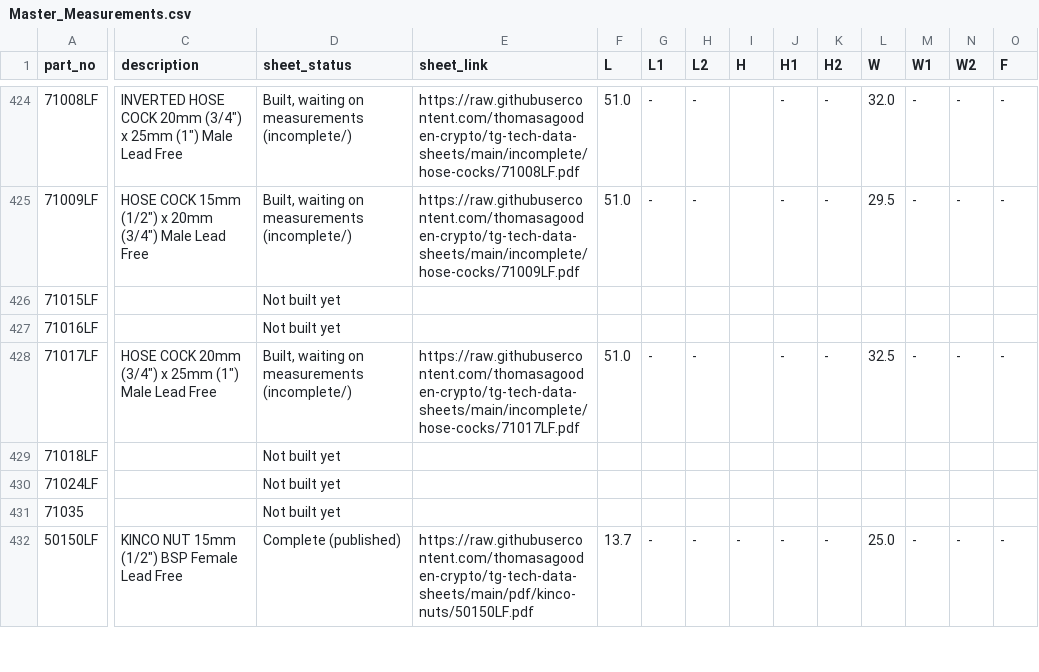
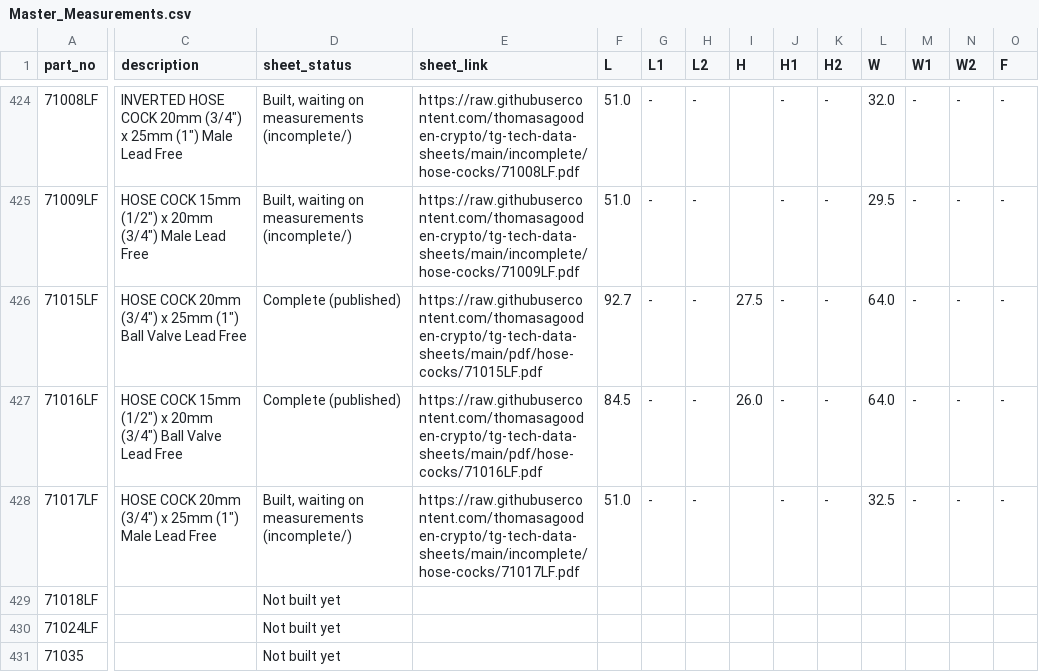
Before and after one commit to thomasagooden-crypto/tg-tech-data-sheets, a CSV file: Master_Measurements.csv, drawn as a sheet; only a part is shown, gaps mark what is left out; the shorter side is filled out with more unchanged rows; the diff covers the shown part only; the diff names each change by its address in the sheet, - before the commit and + after, or states it on an @@ line.

```diff
--- a/Master_Measurements.csv
+++ b/Master_Measurements.csv
-C426 (description): (empty)
+C426 (description): HOSE COCK 20mm (3/4") x 25mm (1") Ball Valve Lead Free
-D426:D427 (sheet_status): Not built yet
+D426:D427 (sheet_status): Complete (published)
-E426 (sheet_link): (empty)
+E426 (sheet_link): https://raw.githubusercontent.com/thomasagooden-crypto/tg-tech-data-sheets/main/pdf/hose-cocks/71015LF.pdf
-F426 (L): (empty)
+F426 (L): 92.7
-G426:G427 (L1): (empty)
+G426:G427 (L1): -
-H426:H427 (L2): (empty)
+H426:H427 (L2): -
-I426 (H): (empty)
+I426 (H): 27.5
-J426:J427 (H1): (empty)
+J426:J427 (H1): -
-K426:K427 (H2): (empty)
+K426:K427 (H2): -
-L426:L427 (W): (empty)
+L426:L427 (W): 64.0
-M426:M427 (W1): (empty)
+M426:M427 (W1): -
-N426:N427 (W2): (empty)
+N426:N427 (W2): -
-O426:O427 (F): (empty)
+O426:O427 (F): -
-C427 (description): (empty)
+C427 (description): HOSE COCK 15mm (1/2") x 20mm (3/4") Ball Valve Lead Free
-E427 (sheet_link): (empty)
+E427 (sheet_link): https://raw.githubusercontent.com/thomasagooden-crypto/tg-tech-data-sheets/main/pdf/hose-cocks/71016LF.pdf
-F427 (L): (empty)
+F427 (L): 84.5
-I427 (H): (empty)
+I427 (H): 26.0
```
Also changed, not shown: 22 edited cells elsewhere in this file, datasheet_index.csv, 3 other files.
